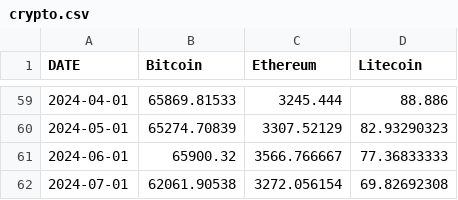
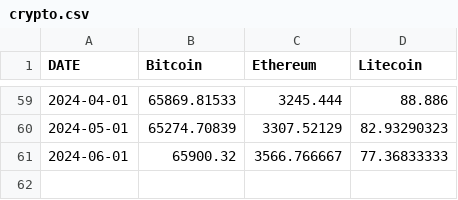
Before and after one commit to ZevMM/Witz, a CSV file: backend/crypto.csv, drawn as a sheet; only a part is shown, gaps mark what is left out.

```diff
--- a/backend/crypto.csv
+++ b/backend/crypto.csv
@@ -61,2 +61 @@ DATE,Bitcoin,Ethereum,Litecoin
 2024-06-01,65900.32,3566.766667,77.36833333
-2024-07-01,62061.90538,3272.056154,69.82692308
```
Also changed, not shown: 10 other files.
